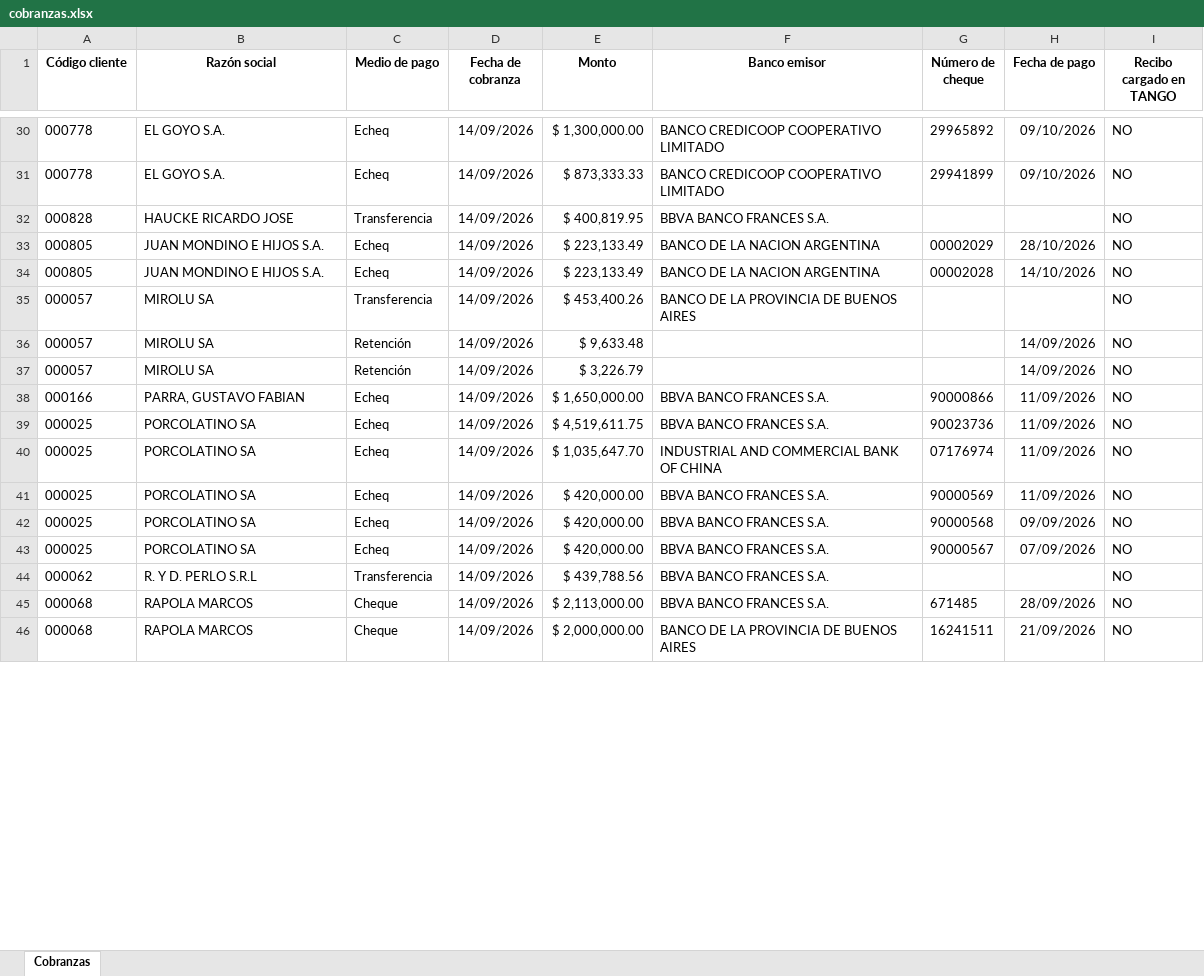
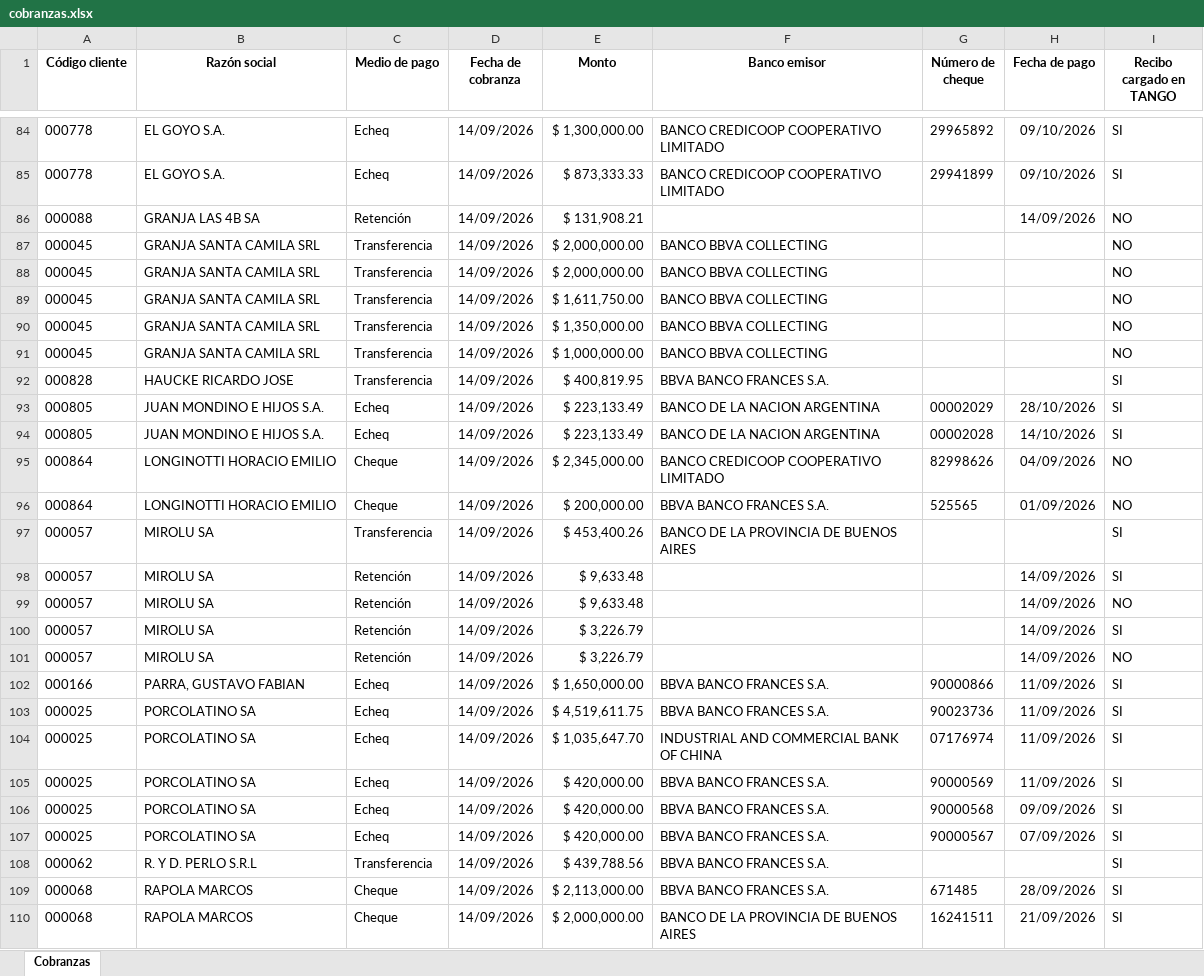
Before and after one commit to nicodellai/Dashboard-cobranzas, an Excel workbook: cobranzas.xlsx, sheet Cobranzas, drawn as a sheet; only a part is shown, gaps mark what is left out; values as stored, in another font and other column widths than the file's, no borders; addresses are those after the commit; the diff covers the shown part only; the diff names each change by its address in the sheet, - before the commit and + after, or states it on an @@ line.

```diff
--- a/cobranzas.xlsx (sheet Cobranzas)
+++ b/cobranzas.xlsx (sheet Cobranzas)
-I84:I85 (Recibo cargado en TANGO): NO
+I84:I85 (Recibo cargado en TANGO): SI
+row 86: 000088 | GRANJA LAS 4B SA | Retención | 14/09/2026 | $ 131,908.21 |  |  | 14/09/2026 | NO
+row 87: 000045 | GRANJA SANTA CAMILA SRL | Transferencia | 14/09/2026 | $ 2,000,000.00 | BANCO BBVA COLLECTING |  |  | NO
+row 88: 000045 | GRANJA SANTA CAMILA SRL | Transferencia | 14/09/2026 | $ 2,000,000.00 | BANCO BBVA COLLECTING |  |  | NO
+row 89: 000045 | GRANJA SANTA CAMILA SRL | Transferencia | 14/09/2026 | $ 1,611,750.00 | BANCO BBVA COLLECTING |  |  | NO
+row 90: 000045 | GRANJA SANTA CAMILA SRL | Transferencia | 14/09/2026 | $ 1,350,000.00 | BANCO BBVA COLLECTING |  |  | NO
+row 91: 000045 | GRANJA SANTA CAMILA SRL | Transferencia | 14/09/2026 | $ 1,000,000.00 | BANCO BBVA COLLECTING |  |  | NO
-I92:I94 (Recibo cargado en TANGO): NO
+I92:I94 (Recibo cargado en TANGO): SI
+row 95: 000864 | LONGINOTTI HORACIO EMILIO | Cheque | 14/09/2026 | $ 2,345,000.00 | BANCO CREDICOOP COOPERATIVO LIMITADO | 82998626 | 04/09/2026 | NO
+row 96: 000864 | LONGINOTTI HORACIO EMILIO | Cheque | 14/09/2026 | $ 200,000.00 | BBVA BANCO FRANCES S.A. | 525565 | 01/09/2026 | NO
-I97 (Recibo cargado en TANGO): NO
+I97 (Recibo cargado en TANGO): SI
+row 98: 000057 | MIROLU SA | Retención | 14/09/2026 | $ 9,633.48 |  |  | 14/09/2026 | SI
+row 100: 000057 | MIROLU SA | Retención | 14/09/2026 | $ 3,226.79 |  |  | 14/09/2026 | SI
-I102:I110 (Recibo cargado en TANGO): NO
+I102:I110 (Recibo cargado en TANGO): SI
```
Also changed, not shown: 66 added rows, 11 removed rows and 46 edited cells elsewhere in this sheet, 1 other file.
